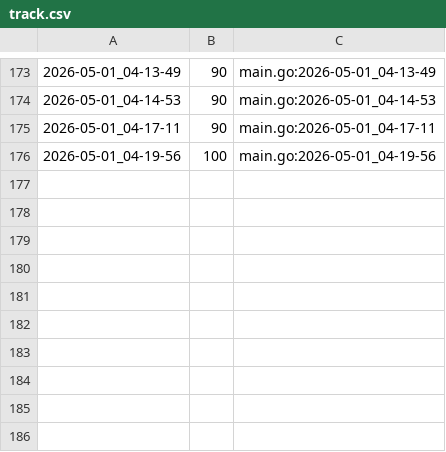
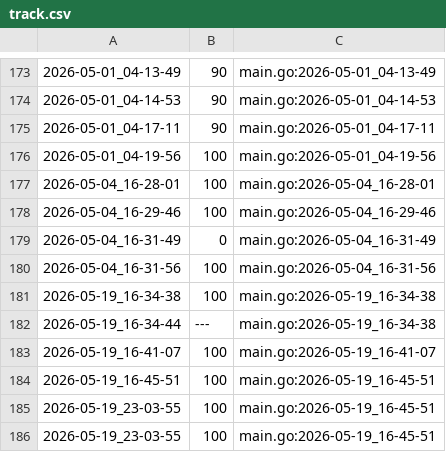
Before and after one commit to qxcode-course/ed-seg-bloco-a-kauablima, a CSV file: .tko/track/ed@vetbuild/track.csv, drawn as a sheet; only a part is shown, gaps mark what is left out.

```diff
--- a/.tko/track/ed@vetbuild/track.csv
+++ b/.tko/track/ed@vetbuild/track.csv
@@ -176 +176,11 @@
 2026-05-01_04-19-56,100,main.go:2026-05-01_04-19-56
+2026-05-04_16-28-01,100,main.go:2026-05-04_16-28-01
+2026-05-04_16-29-46,100,main.go:2026-05-04_16-29-46
+2026-05-04_16-31-49,0,main.go:2026-05-04_16-31-49
+2026-05-04_16-31-56,100,main.go:2026-05-04_16-31-56
+2026-05-19_16-34-38,100,main.go:2026-05-19_16-34-38
+2026-05-19_16-34-44,---,main.go:2026-05-19_16-34-38
+2026-05-19_16-41-07,100,main.go:2026-05-19_16-41-07
+2026-05-19_16-45-51,100,main.go:2026-05-19_16-45-51
+2026-05-19_23-03-55,100,main.go:2026-05-19_16-45-51
+2026-05-19_23-03-55,100,main.go:2026-05-19_16-45-51
```
Also changed, not shown: 43 other files.
